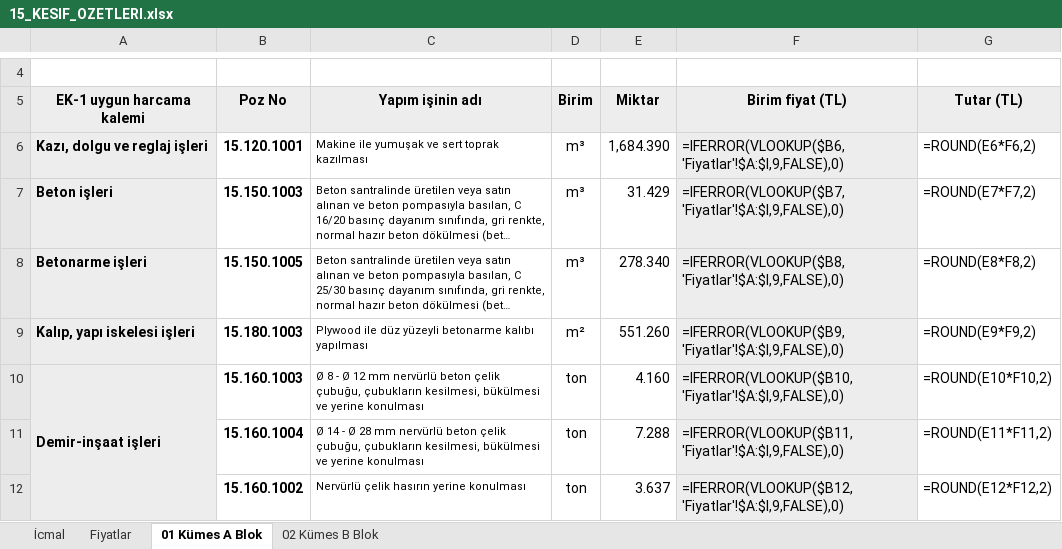
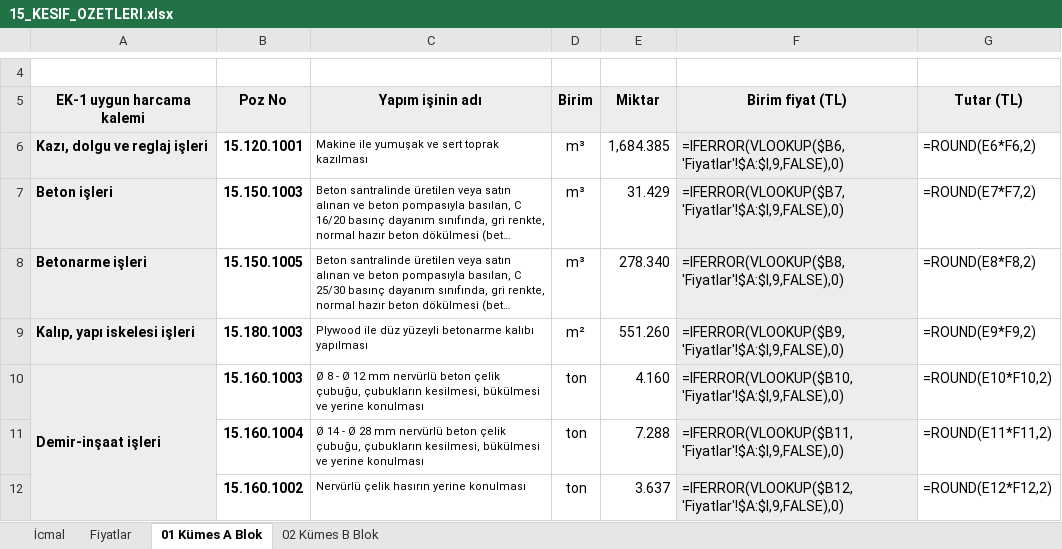
Before and after one commit to mahmuttari/Yonetmelik-araclari, an Excel workbook: belgeler/15_KESIF_OZETLERI.xlsx, sheet 01 Kümes A Blok, drawn as a sheet; only a part is shown, gaps mark what is left out; long unchanged cells end in …; values as stored, in another font and other column widths than the file's, no borders; formulas without a stored value are shown as written; the diff names each change by its address in the sheet, - before the commit and + after, or states it on an @@ line.

```diff
--- a/belgeler/15_KESIF_OZETLERI.xlsx (sheet 01 Kümes A Blok)
+++ b/belgeler/15_KESIF_OZETLERI.xlsx (sheet 01 Kümes A Blok)
-E6 (Miktar): 1,684.390
+E6 (Miktar): 1,684.385
```
Also changed, not shown: sheet 02 Kümes B Blok, belgeler/14_TEKLIFLER_MARFEN.xlsx, belgeler/21_A3_UYGUN_HARCAMALAR.xlsx, 46 other files.
